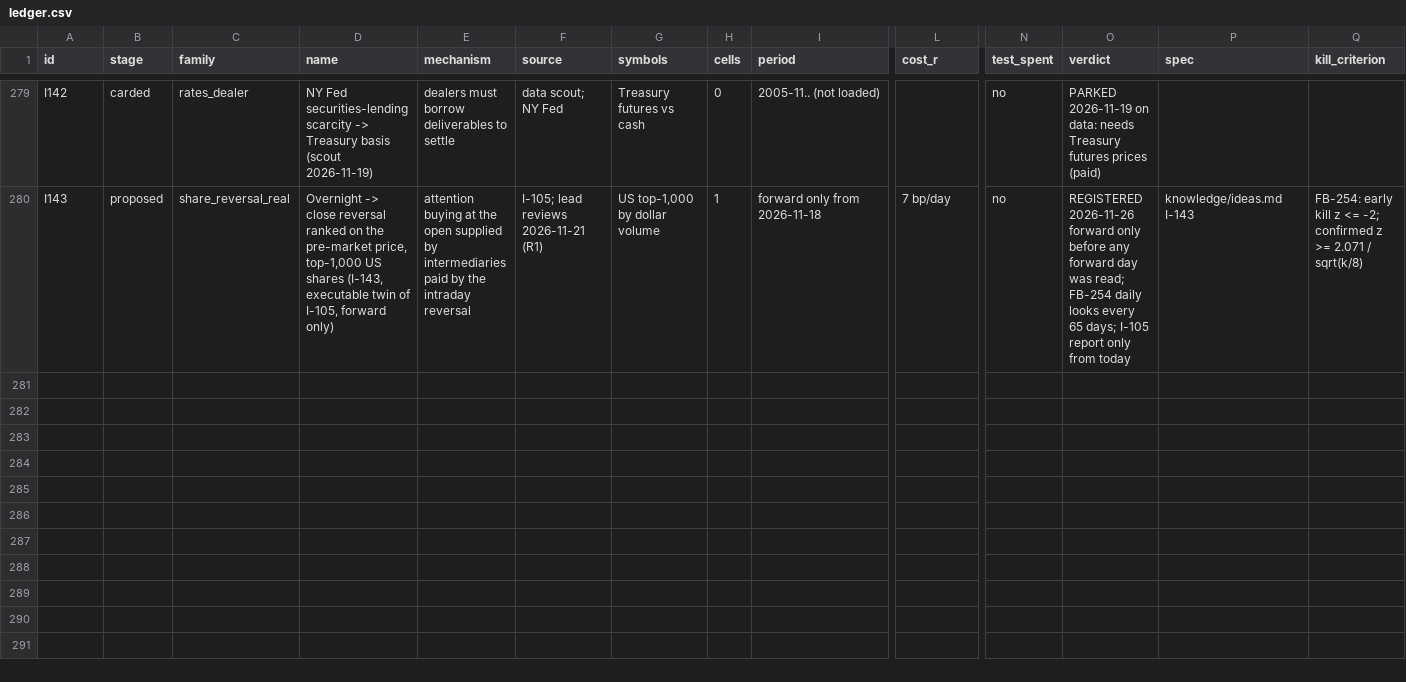
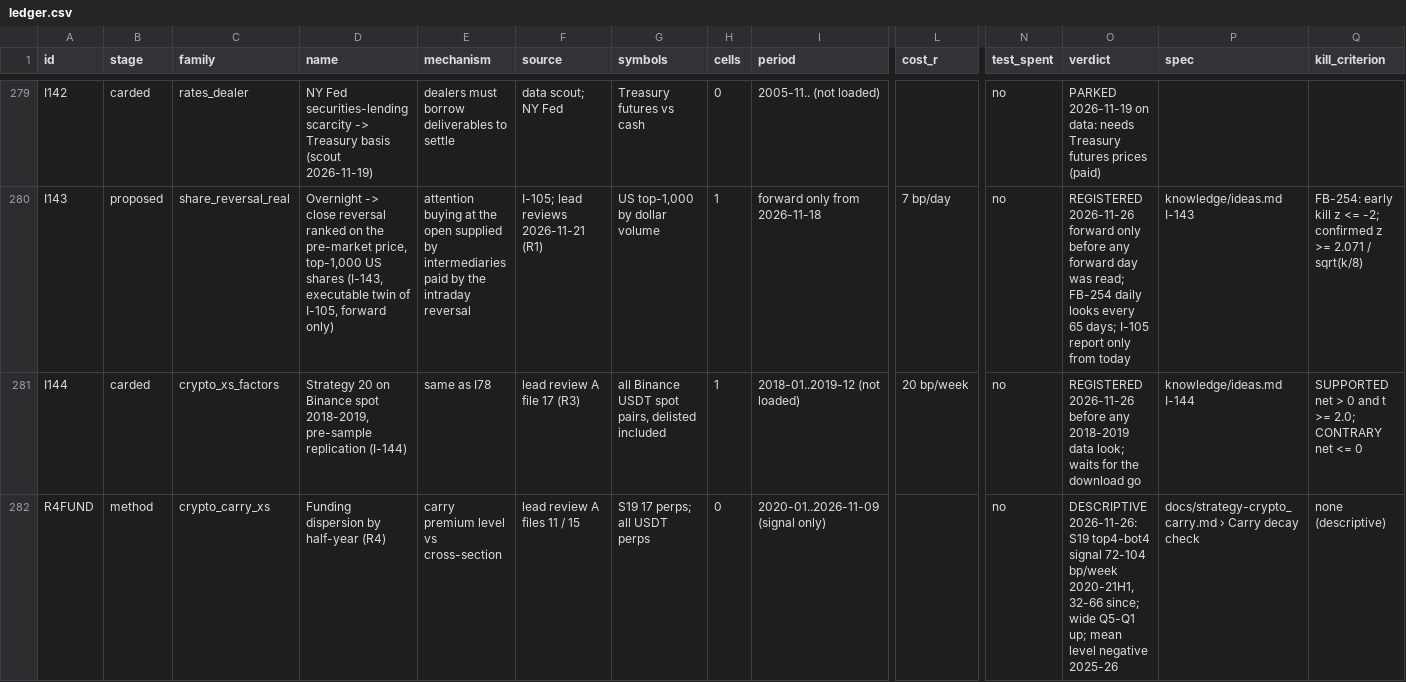
Before and after one commit to hslu-jwn/claude-backtester_V2, a CSV file: research/ledger.csv, drawn as a sheet; only a part is shown, gaps mark what is left out; rows hold the shown columns only; the diff names each change by its address in the sheet, - before the commit and + after, or states it on an @@ line.

```diff
--- a/research/ledger.csv
+++ b/research/ledger.csv
+row 281: I144 | carded | crypto_xs_factors | Strategy 20 on Binance spot 2018-2019, pre-sample replication (I-144) | same as I78 | lead review A file 17 (R3) | all Binance USDT spot pairs, delisted included | 1 | 2018-01..2019-12 (not loaded) | 20 bp/week | no | REGISTERED 2026-11-26 before any 2018-2019 data look; waits for the download go | knowledge/ideas.md I-144 | SUPPORTED net > 0 and t >= 2.0; CONTRARY net <= 0
+row 282: R4FUND | method | crypto_carry_xs | Funding dispersion by half-year (R4) | carry premium level vs cross-section | lead review A files 11 / 15 | S19 17 perps; all USDT perps | 0 | 2020-01..2026-11-09 (signal only) |  | no | DESCRIPTIVE 2026-11-26: S19 top4-bot4 signal 72-104 bp/week 2020-21H1, 32-66 since; wide Q5-Q1 up; mean level negative 2025-26 | docs/strategy-crypto_carry.md › Carry decay check | none (descriptive)
```
Also changed, not shown: 6 other files.
